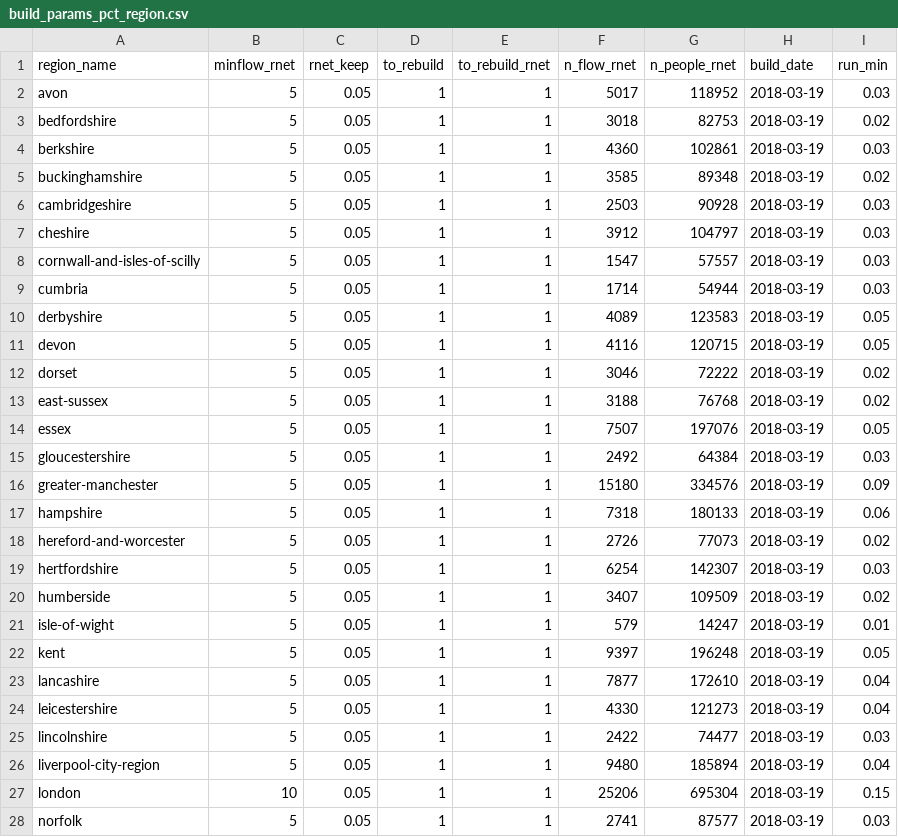
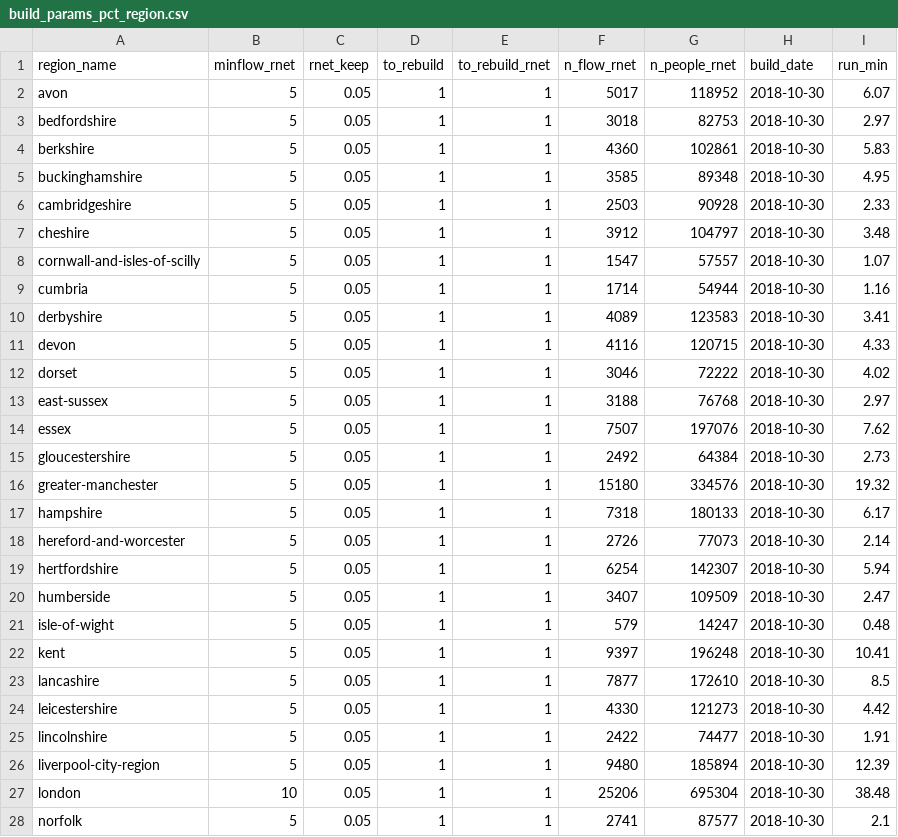
Before and after one commit to npct/pct-scripts, a CSV file: school/lsoa/build_params_pct_region.csv, drawn as a sheet; only a part is shown; the diff covers the shown part only.

```diff
--- a/school/lsoa/build_params_pct_region.csv
+++ b/school/lsoa/build_params_pct_region.csv
@@ -1,28 +1,28 @@
 region_name,minflow_rnet,rnet_keep,to_rebuild,to_rebuild_rnet,n_flow_rnet,n_people_rnet,build_date,run_min
-avon,5,0.05,1,1,5017,118952,2018-03-19,0.03
-bedfordshire,5,0.05,1,1,3018,82753,2018-03-19,0.02
-berkshire,5,0.05,1,1,4360,102861,2018-03-19,0.03
-buckinghamshire,5,0.05,1,1,3585,89348,2018-03-19,0.02
-cambridgeshire,5,0.05,1,1,2503,90928,2018-03-19,0.03
-cheshire,5,0.05,1,1,3912,104797,2018-03-19,0.03
-cornwall-and-isles-of-scilly,5,0.05,1,1,1547,57557,2018-03-19,0.03
-cumbria,5,0.05,1,1,1714,54944,2018-03-19,0.03
-derbyshire,5,0.05,1,1,4089,123583,2018-03-19,0.05
-devon,5,0.05,1,1,4116,120715,2018-03-19,0.05
-dorset,5,0.05,1,1,3046,72222,2018-03-19,0.02
-east-sussex,5,0.05,1,1,3188,76768,2018-03-19,0.02
-essex,5,0.05,1,1,7507,197076,2018-03-19,0.05
-gloucestershire,5,0.05,1,1,2492,64384,2018-03-19,0.03
-greater-manchester,5,0.05,1,1,15180,334576,2018-03-19,0.09
-hampshire,5,0.05,1,1,7318,180133,2018-03-19,0.06
-hereford-and-worcester,5,0.05,1,1,2726,77073,2018-03-19,0.02
-hertfordshire,5,0.05,1,1,6254,142307,2018-03-19,0.03
-humberside,5,0.05,1,1,3407,109509,2018-03-19,0.02
-isle-of-wight,5,0.05,1,1,579,14247,2018-03-19,0.01
-kent,5,0.05,1,1,9397,196248,2018-03-19,0.05
-lancashire,5,0.05,1,1,7877,172610,2018-03-19,0.04
-leicestershire,5,0.05,1,1,4330,121273,2018-03-19,0.04
-lincolnshire,5,0.05,1,1,2422,74477,2018-03-19,0.03
-liverpool-city-region,5,0.05,1,1,9480,185894,2018-03-19,0.04
-london,10,0.05,1,1,25206,695304,2018-03-19,0.15
-norfolk,5,0.05,1,1,2741,87577,2018-03-19,0.03
+avon,5,0.05,1,1,5017,118952,2018-10-30,6.07
+bedfordshire,5,0.05,1,1,3018,82753,2018-10-30,2.97
+berkshire,5,0.05,1,1,4360,102861,2018-10-30,5.83
+buckinghamshire,5,0.05,1,1,3585,89348,2018-10-30,4.95
+cambridgeshire,5,0.05,1,1,2503,90928,2018-10-30,2.33
+cheshire,5,0.05,1,1,3912,104797,2018-10-30,3.48
+cornwall-and-isles-of-scilly,5,0.05,1,1,1547,57557,2018-10-30,1.07
+cumbria,5,0.05,1,1,1714,54944,2018-10-30,1.16
+derbyshire,5,0.05,1,1,4089,123583,2018-10-30,3.41
+devon,5,0.05,1,1,4116,120715,2018-10-30,4.33
+dorset,5,0.05,1,1,3046,72222,2018-10-30,4.02
+east-sussex,5,0.05,1,1,3188,76768,2018-10-30,2.97
+essex,5,0.05,1,1,7507,197076,2018-10-30,7.62
+gloucestershire,5,0.05,1,1,2492,64384,2018-10-30,2.73
+greater-manchester,5,0.05,1,1,15180,334576,2018-10-30,19.32
+hampshire,5,0.05,1,1,7318,180133,2018-10-30,6.17
+hereford-and-worcester,5,0.05,1,1,2726,77073,2018-10-30,2.14
+hertfordshire,5,0.05,1,1,6254,142307,2018-10-30,5.94
+humberside,5,0.05,1,1,3407,109509,2018-10-30,2.47
+isle-of-wight,5,0.05,1,1,579,14247,2018-10-30,0.48
+kent,5,0.05,1,1,9397,196248,2018-10-30,10.41
+lancashire,5,0.05,1,1,7877,172610,2018-10-30,8.5
+leicestershire,5,0.05,1,1,4330,121273,2018-10-30,4.42
+lincolnshire,5,0.05,1,1,2422,74477,2018-10-30,1.91
+liverpool-city-region,5,0.05,1,1,9480,185894,2018-10-30,12.39
+london,10,0.05,1,1,25206,695304,2018-10-30,38.48
+norfolk,5,0.05,1,1,2741,87577,2018-10-30,2.1
```
Also changed, not shown: 34 edited cells elsewhere in this file, 1 other file.
